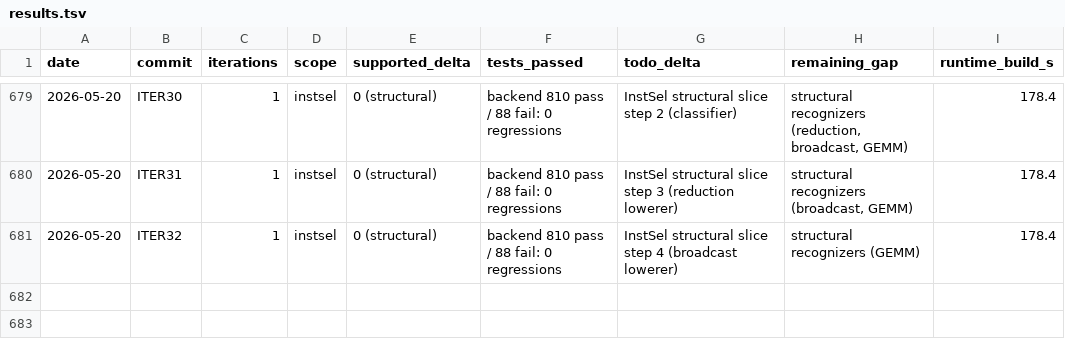
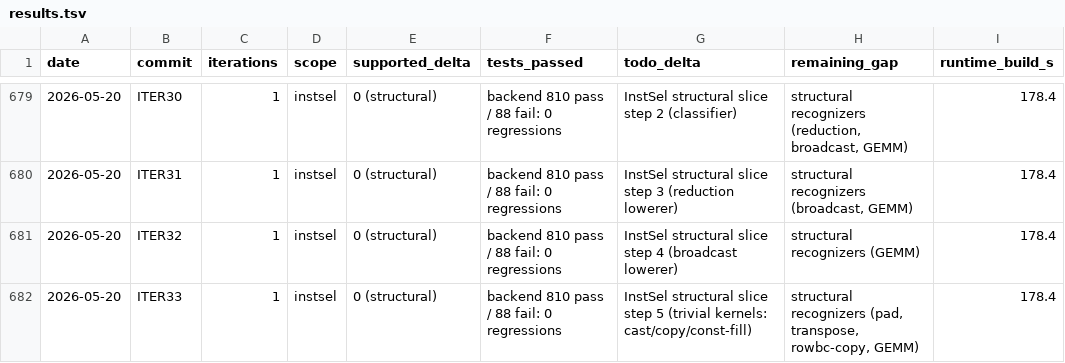
Before and after one commit to hanw/tinytpu, a TSV file: results.tsv, drawn as a sheet; only a part is shown, gaps mark what is left out; the diff names each change by its address in the sheet, - before the commit and + after, or states it on an @@ line.

Commit message:
instsel: fold trivial kernels into the walker (structural slice step 5)

```diff
--- a/results.tsv
+++ b/results.tsv
+row 682: 2026-05-20 | ITER33 | 1 | instsel | 0 (structural) | backend 810 pass / 88 fail: 0 regressions | InstSel structural slice step 5 (trivial kernels: cast/copy/const-fill) | structural recognizers (pad, transpose, rowbc-copy, GEMM) | 178.4
```
Also changed, not shown: 1 other file.
